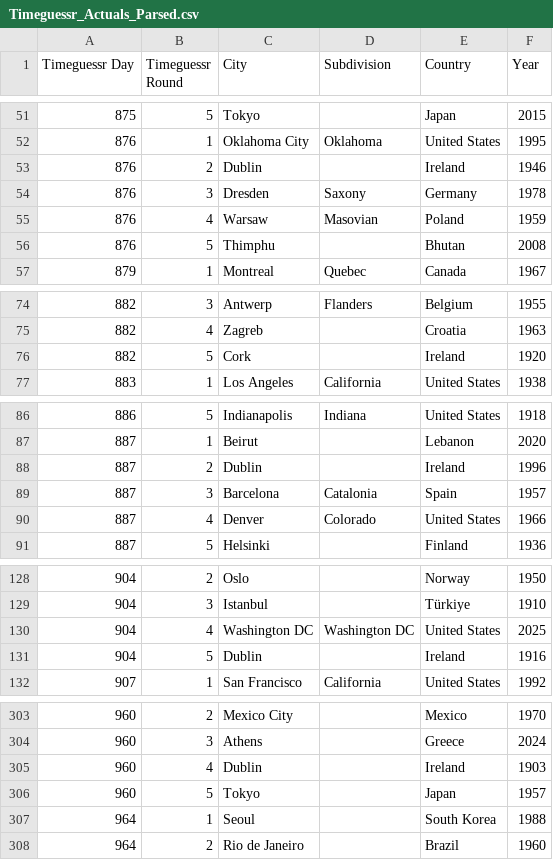
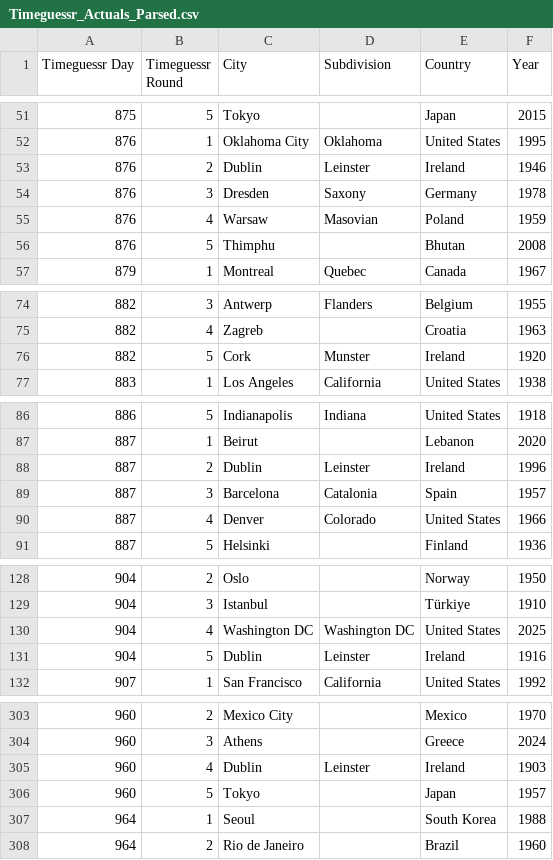
Before and after one commit to sjlarimer/TimeGuessr, a CSV file: Data/Timeguessr_Actuals_Parsed.csv, drawn as a sheet; only a part is shown, gaps mark what is left out; the diff covers the shown part only.

Commit message:
data update

```diff
--- a/Data/Timeguessr_Actuals_Parsed.csv
+++ b/Data/Timeguessr_Actuals_Parsed.csv
@@ -52,3 +52,3 @@ Timeguessr Day,Timeguessr Round,City,Subdivision,Country,Year
 876,1,Oklahoma City,Oklahoma,United States,1995
-876,2,Dublin,,Ireland,1946
+876,2,Dublin,Leinster,Ireland,1946
 876,3,Dresden,Saxony,Germany,1978
@@ -75,3 +75,3 @@ Timeguessr Day,Timeguessr Round,City,Subdivision,Country,Year
 882,4,Zagreb,,Croatia,1963
-882,5,Cork,,Ireland,1920
+882,5,Cork,Munster,Ireland,1920
 883,1,Los Angeles,California,United States,1938
@@ -87,3 +87,3 @@ Timeguessr Day,Timeguessr Round,City,Subdivision,Country,Year
 887,1,Beirut,,Lebanon,2020
-887,2,Dublin,,Ireland,1996
+887,2,Dublin,Leinster,Ireland,1996
 887,3,Barcelona,Catalonia,Spain,1957
@@ -130,3 +130,3 @@ Timeguessr Day,Timeguessr Round,City,Subdivision,Country,Year
 904,4,Washington DC,Washington DC,United States,2025
-904,5,Dublin,,Ireland,1916
+904,5,Dublin,Leinster,Ireland,1916
 907,1,San Francisco,California,United States,1992
@@ -304,3 +304,3 @@ Timeguessr Day,Timeguessr Round,City,Subdivision,Country,Year
 960,3,Athens,,Greece,2024
-960,4,Dublin,,Ireland,1903
+960,4,Dublin,Leinster,Ireland,1903
 960,5,Tokyo,,Japan,1957
```
Also changed, not shown: 5 edited cells elsewhere in this file, 1 other file.
